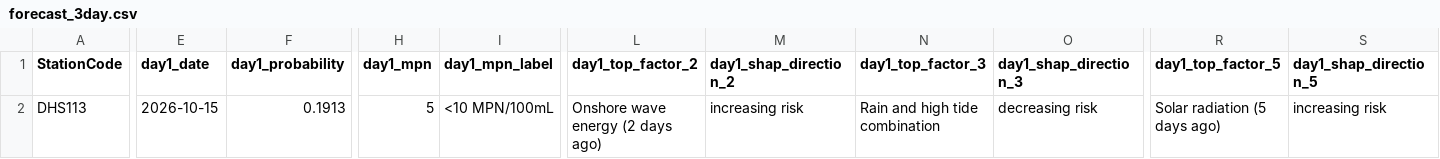
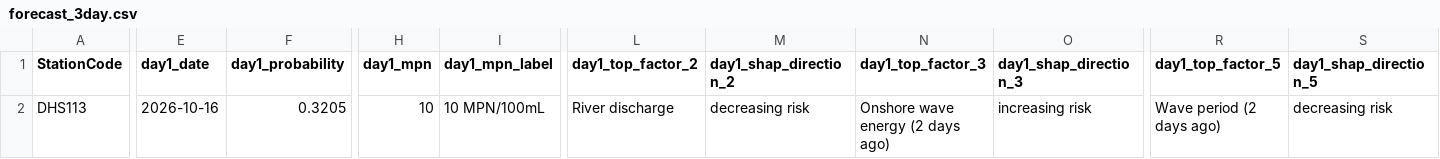
Before and after one commit to eymoney13/hermosa-pilot-dashboard, a CSV file: public/data/manhattan/forecast_3day.csv, drawn as a sheet; only a part is shown, gaps mark what is left out; the diff covers the shown part only; the diff names each change by its address in the sheet, - before the commit and + after, or states it on an @@ line.

```diff
--- a/public/data/manhattan/forecast_3day.csv
+++ b/public/data/manhattan/forecast_3day.csv
-E2 (day1_date): 2026-10-15
+E2 (day1_date): 2026-10-16
-F2 (day1_probability): 0.1913
+F2 (day1_probability): 0.3205
-H2 (day1_mpn): 5
+H2 (day1_mpn): 10
-I2 (day1_mpn_label): <10 MPN/100mL
+I2 (day1_mpn_label): 10 MPN/100mL
-L2 (day1_top_factor_2): Onshore wave energy (2 days ago)
+L2 (day1_top_factor_2): River discharge
-M2 (day1_shap_direction_2): increasing risk
+M2 (day1_shap_direction_2): decreasing risk
-N2 (day1_top_factor_3): Rain and high tide combination
+N2 (day1_top_factor_3): Onshore wave energy (2 days ago)
-O2 (day1_shap_direction_3): decreasing risk
+O2 (day1_shap_direction_3): increasing risk
-R2 (day1_top_factor_5): Solar radiation (5 days ago)
+R2 (day1_top_factor_5): Wave period (2 days ago)
-S2 (day1_shap_direction_5): increasing risk
+S2 (day1_shap_direction_5): decreasing risk
```
Also changed, not shown: 81 edited cells elsewhere in this file, public/data/manhattan/accuracy.csv, public/data/manhattan/history_3day.csv, 1 other file.
